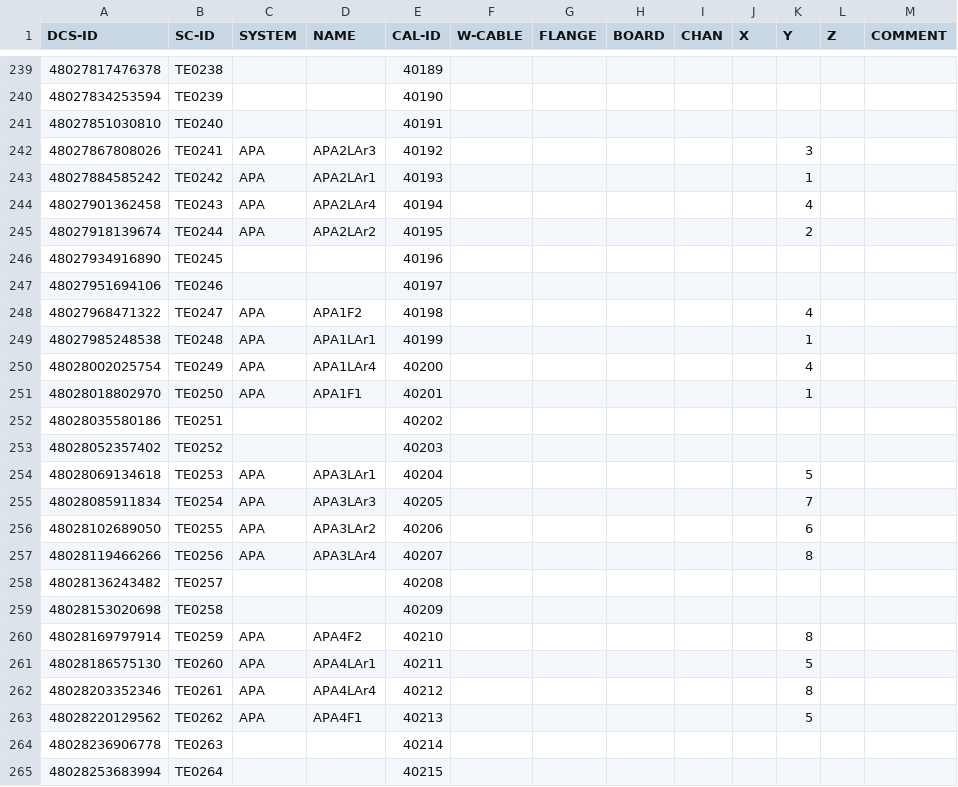
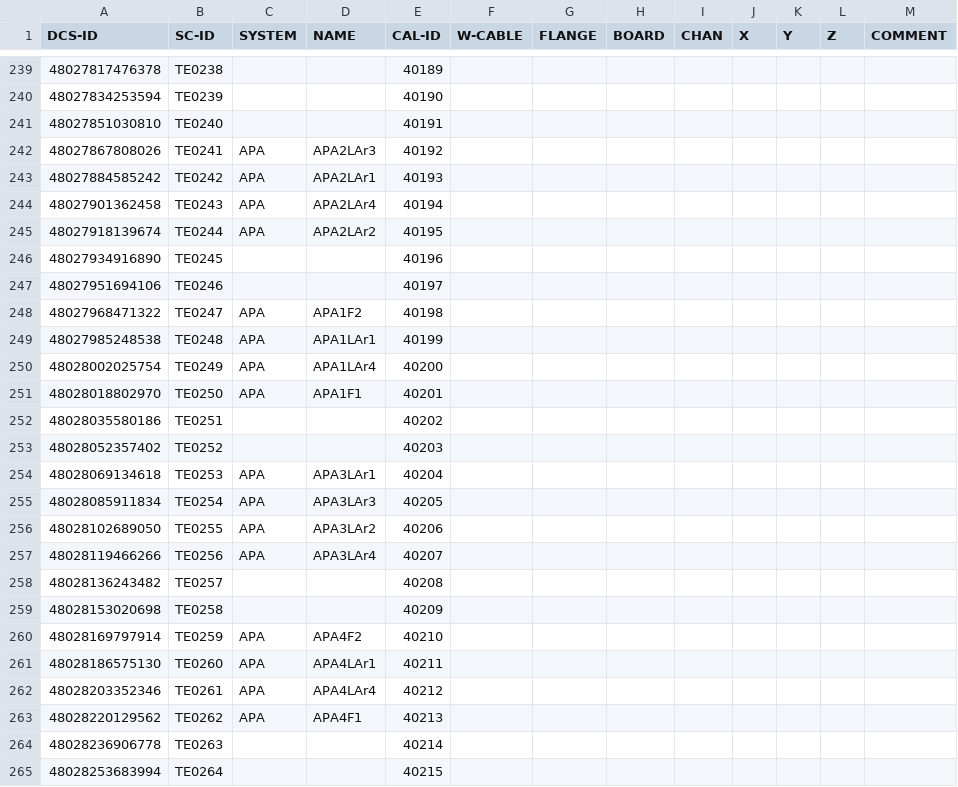
Before and after one commit to jcapo96/rtd, a CSV file: src/data/mapping/pdhd_mapping.csv, drawn as a sheet; only a part is shown, gaps mark what is left out; the diff covers the shown part only.

```diff
--- a/src/data/mapping/pdhd_mapping.csv
+++ b/src/data/mapping/pdhd_mapping.csv
@@ -241,24 +241,24 @@
 48027851030810;TE0240;;;40191;;;;;;;;
-48027867808026;TE0241;APA;APA2LAr3;40192;;;;;;3;;
-48027884585242;TE0242;APA;APA2LAr1;40193;;;;;;1;;
-48027901362458;TE0243;APA;APA2LAr4;40194;;;;;;4;;
-48027918139674;TE0244;APA;APA2LAr2;40195;;;;;;2;;
+48027867808026;TE0241;APA;APA2LAr3;40192;;;;;;;;
+48027884585242;TE0242;APA;APA2LAr1;40193;;;;;;;;
+48027901362458;TE0243;APA;APA2LAr4;40194;;;;;;;;
+48027918139674;TE0244;APA;APA2LAr2;40195;;;;;;;;
 48027934916890;TE0245;;;40196;;;;;;;;
 48027951694106;TE0246;;;40197;;;;;;;;
-48027968471322;TE0247;APA;APA1F2;40198;;;;;;4;;
-48027985248538;TE0248;APA;APA1LAr1;40199;;;;;;1;;
-48028002025754;TE0249;APA;APA1LAr4;40200;;;;;;4;;
-48028018802970;TE0250;APA;APA1F1;40201;;;;;;1;;
+48027968471322;TE0247;APA;APA1F2;40198;;;;;;;;
+48027985248538;TE0248;APA;APA1LAr1;40199;;;;;;;;
+48028002025754;TE0249;APA;APA1LAr4;40200;;;;;;;;
+48028018802970;TE0250;APA;APA1F1;40201;;;;;;;;
 48028035580186;TE0251;;;40202;;;;;;;;
 48028052357402;TE0252;;;40203;;;;;;;;
-48028069134618;TE0253;APA;APA3LAr1;40204;;;;;;5;;
-48028085911834;TE0254;APA;APA3LAr3;40205;;;;;;7;;
-48028102689050;TE0255;APA;APA3LAr2;40206;;;;;;6;;
-48028119466266;TE0256;APA;APA3LAr4;40207;;;;;;8;;
+48028069134618;TE0253;APA;APA3LAr1;40204;;;;;;;;
+48028085911834;TE0254;APA;APA3LAr3;40205;;;;;;;;
+48028102689050;TE0255;APA;APA3LAr2;40206;;;;;;;;
+48028119466266;TE0256;APA;APA3LAr4;40207;;;;;;;;
 48028136243482;TE0257;;;40208;;;;;;;;
 48028153020698;TE0258;;;40209;;;;;;;;
-48028169797914;TE0259;APA;APA4F2;40210;;;;;;8;;
-48028186575130;TE0260;APA;APA4LAr1;40211;;;;;;5;;
-48028203352346;TE0261;APA;APA4LAr4;40212;;;;;;8;;
-48028220129562;TE0262;APA;APA4F1;40213;;;;;;5;;
+48028169797914;TE0259;APA;APA4F2;40210;;;;;;;;
+48028186575130;TE0260;APA;APA4LAr1;40211;;;;;;;;
+48028203352346;TE0261;APA;APA4LAr4;40212;;;;;;;;
+48028220129562;TE0262;APA;APA4F1;40213;;;;;;;;
 48028236906778;TE0263;;;40214;;;;;;;;
```
Also changed, not shown: 48 edited cells elsewhere in this file, 1 other file.
